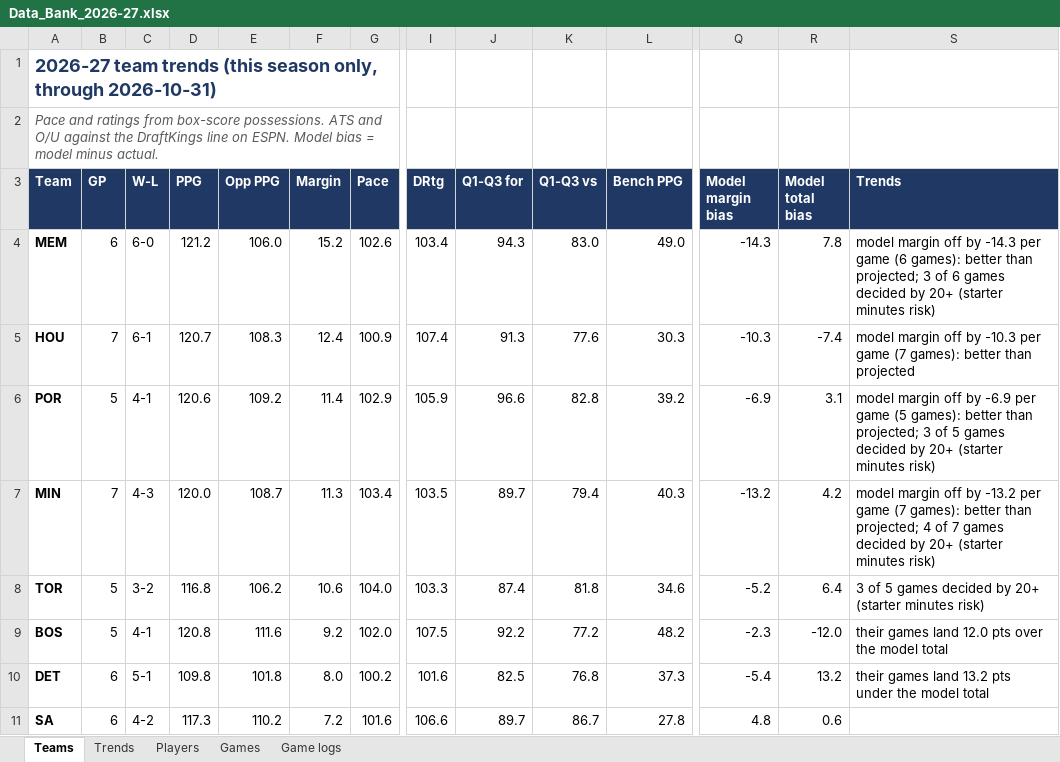
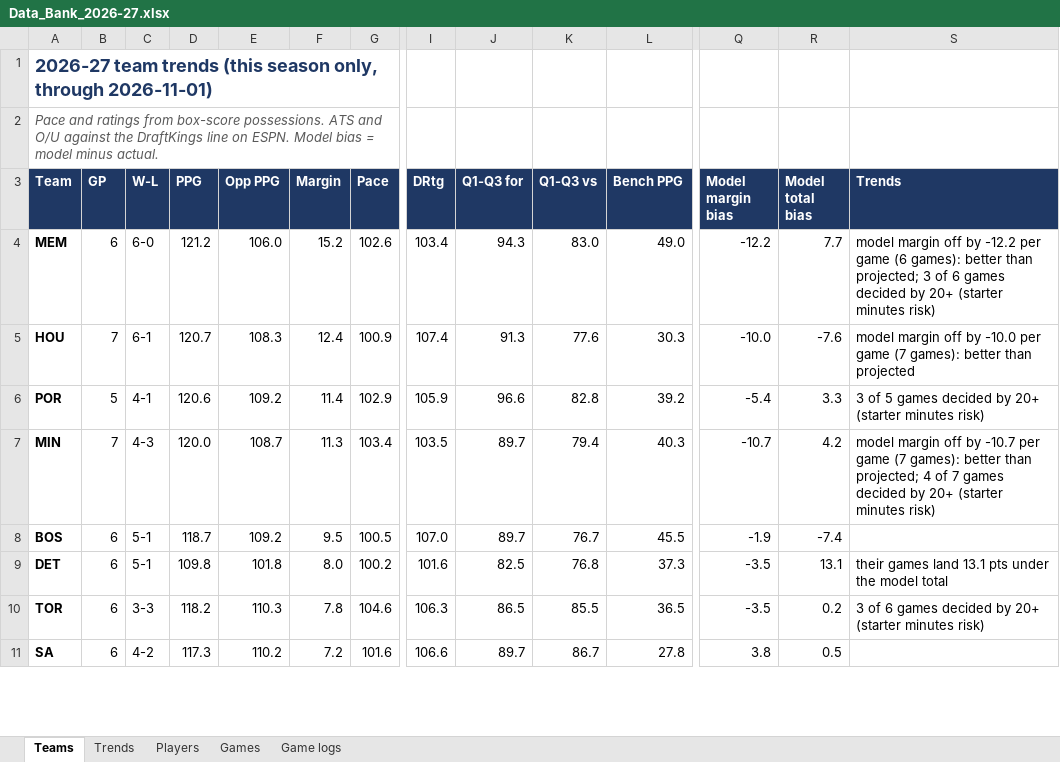
Before and after one commit to HeyShawtty/nba-quant-desk, an Excel workbook: reports/Data_Bank_2026-27.xlsx, sheet Teams, drawn as a sheet; only a part is shown, gaps mark what is left out; values as stored, in another font and other column widths than the file's, no borders; removed rows and columns are numbered as before the commit, all else as after; rows hold the shown columns only; the diff covers the shown part only; the diff names each change by its address in the sheet, - before the commit and + after, or states it on an @@ line.

```diff
--- a/reports/Data_Bank_2026-27.xlsx (sheet Teams)
+++ b/reports/Data_Bank_2026-27.xlsx (sheet Teams)
-A1 (Team): …only, through 2026-10-31)
+A1 (Team): …only, through 2026-11-01)
-Q4 (Model margin bias): -14.3
+Q4 (Model margin bias): -12.2
-R4 (Model total bias): 7.8
+R4 (Model total bias): 7.7
-S4 (Trends): …off by -14.3 per game…
+S4 (Trends): …off by -12.2 per game…
-Q5 (Model margin bias): -10.3
+Q5 (Model margin bias): -10.0
-R5 (Model total bias): -7.4
+R5 (Model total bias): -7.6
-S5 (Trends): …off by -10.3 per game…
+S5 (Trends): …off by -10.0 per game…
-Q6 (Model margin bias): -6.9
+Q6 (Model margin bias): -5.4
-R6 (Model total bias): 3.1
+R6 (Model total bias): 3.3
-S6 (Trends): model margin off by -6.9 per game (5 games): better than projected; 3 of…
+S6 (Trends): 3 of…
-Q7 (Model margin bias): -13.2
+Q7 (Model margin bias): -10.7
-S7 (Trends): …off by -13.2 per game…
+S7 (Trends): …off by -10.7 per game…
-row 8: TOR | 5 | 3-2 | 116.8 | 106.2 | 10.6 | 104.0 | 103.3 | 87.4 | 81.8 | 34.6 | -5.2 | 6.4 | 3 of 5 games decided by 20+ (starter minutes risk)
-B8 (GP): 5
+B8 (GP): 6
-C8 (W-L): 4-1
+C8 (W-L): 5-1
-D8 (PPG): 120.8
+D8 (PPG): 118.7
-E8 (Opp PPG): 111.6
+E8 (Opp PPG): 109.2
-F8 (Margin): 9.2
+F8 (Margin): 9.5
-G8 (Pace): 102.0
+G8 (Pace): 100.5
-I8 (DRtg): 107.5
+I8 (DRtg): 107.0
-J8 (Q1-Q3 for): 92.2
+J8 (Q1-Q3 for): 89.7
-K8 (Q1-Q3 vs): 77.2
+K8 (Q1-Q3 vs): 76.7
-L8 (Bench PPG): 48.2
+L8 (Bench PPG): 45.5
-Q8 (Model margin bias): -2.3
+Q8 (Model margin bias): -1.9
-R8 (Model total bias): -12.0
+R8 (Model total bias): -7.4
-S8 (Trends): their games land 12.0 pts over the model total
+S8 (Trends): (empty)
-Q9 (Model margin bias): -5.4
+Q9 (Model margin bias): -3.5
-R9 (Model total bias): 13.2
+R9 (Model total bias): 13.1
-S9 (Trends): …games land 13.2 pts under…
+S9 (Trends): …games land 13.1 pts under…
+row 10: TOR | 6 | 3-3 | 118.2 | 110.3 | 7.8 | 104.6 | 106.3 | 86.5 | 85.5 | 36.5 | -3.5 | 0.2 | 3 of 6 games decided by 20+ (starter minutes risk)
-Q11 (Model margin bias): 4.8
+Q11 (Model margin bias): 3.8
-R11 (Model total bias): 0.6
+R11 (Model total bias): 0.5
```
Also changed, not shown: 2 added rows, 2 removed rows and 98 edited cells elsewhere in this sheet, sheet Game logs, sheet Players, sheet Trends, sheet Games, 11 other files.
